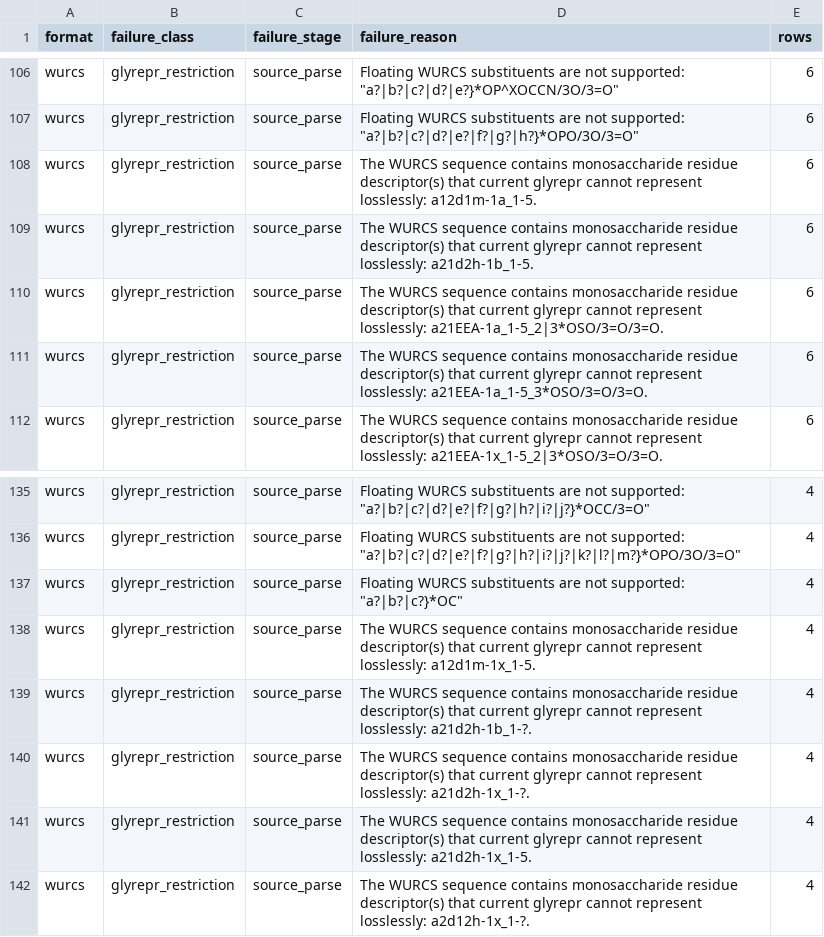
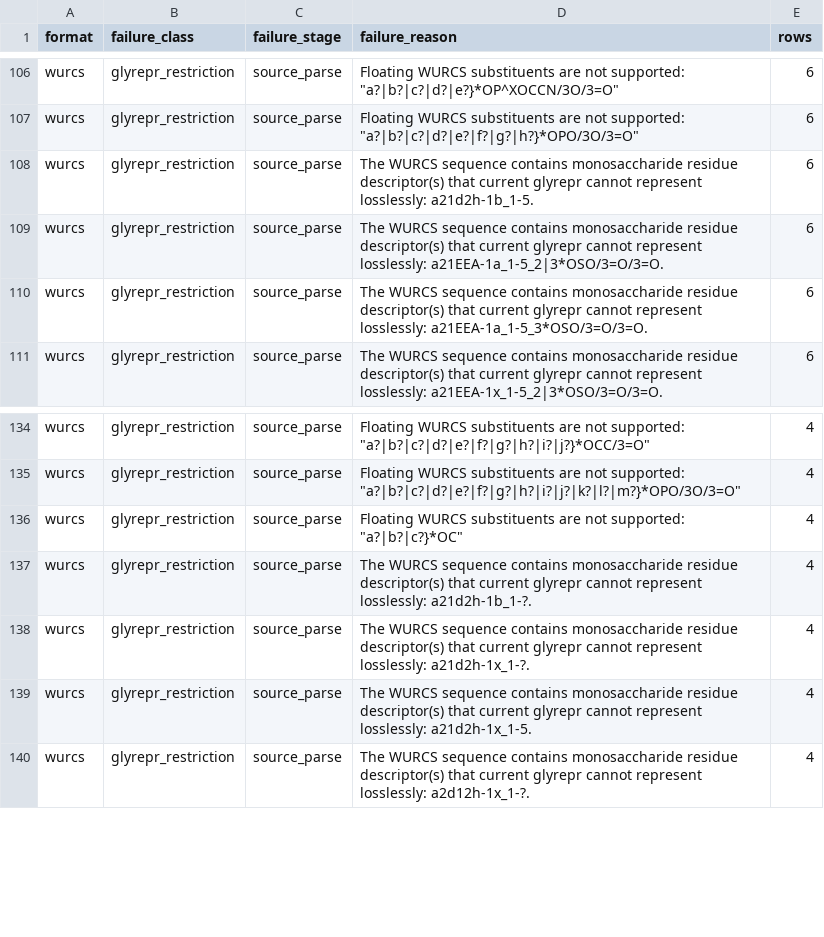
Before and after one commit to fubin1999/glycoverse-paper, a CSV file: results/data/glyparse_validation/failure_reason_summary.csv, drawn as a sheet; only a part is shown, gaps mark what is left out; the diff names each change by its address in the sheet, - before the commit and + after, or states it on an @@ line.

Commit message:
chore: rerun glyparse validation benchmark
Recompute all parser, converter, normalization, adjudication, coverage, failure, and semantic-disagreement outputs with glyparse 7b46f4f and glycowork dev d7f31a5. Regenerate both portable HTML reports and row-level ledgers.

```diff
--- a/results/data/glyparse_validation/failure_reason_summary.csv
+++ b/results/data/glyparse_validation/failure_reason_summary.csv
-row 108: wurcs | glyrepr_restriction | source_parse | The WURCS sequence contains monosaccharide residue descriptor(s) that current glyrepr cannot represent losslessly: a12d1m-1a_1-5. | 6
-row 138: wurcs | glyrepr_restriction | source_parse | The WURCS sequence contains monosaccharide residue descriptor(s) that current glyrepr cannot represent losslessly: a12d1m-1x_1-5. | 4
```
Also changed, not shown: results/data/glyparse_validation/semantic_disagreement_component_summary.csv, results/data/glyparse_validation/semantic_disagreement_examples.csv, 19 other files.
